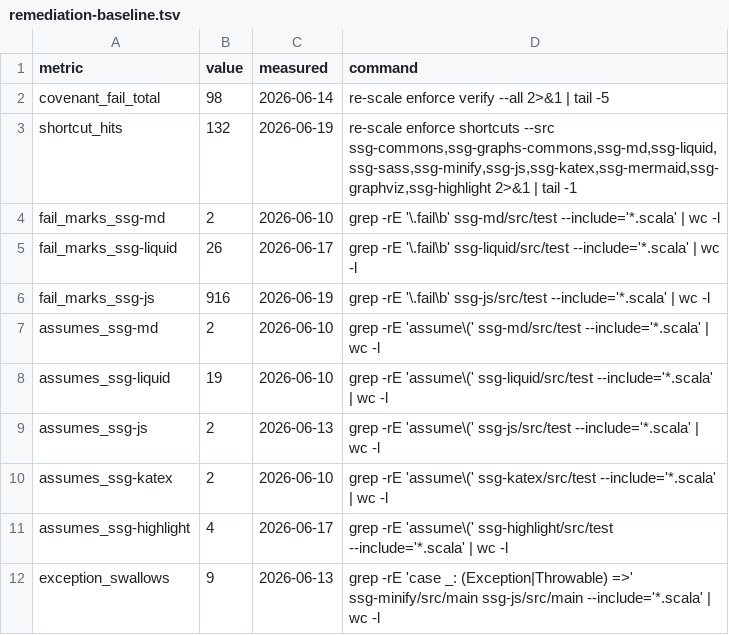
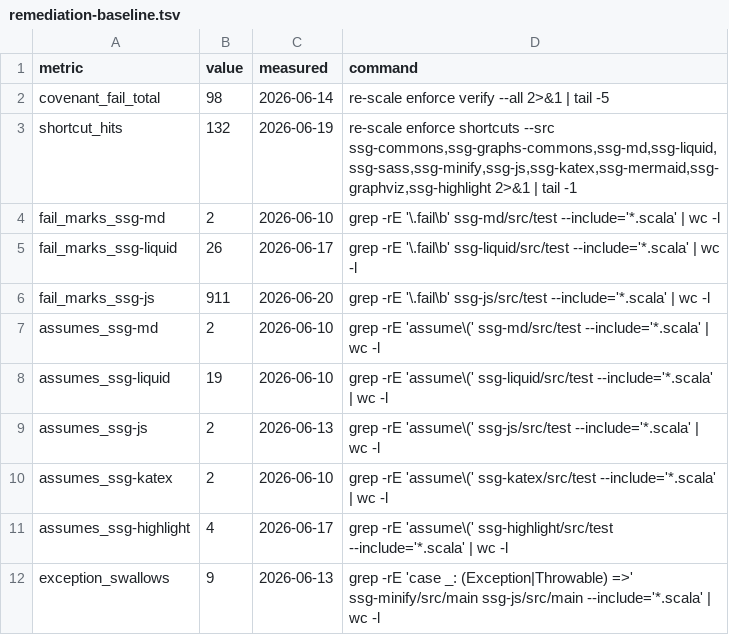
Before and after one commit to kubuszok/ssg, a TSV file: .rescale/data/remediation-baseline.tsv, drawn as a sheet.

```diff
--- a/.rescale/data/remediation-baseline.tsv
+++ b/.rescale/data/remediation-baseline.tsv
@@ -5,3 +5,3 @@ fail_marks_ssg-md	2	2026-06-10	grep -rE '\.fail\b' ssg-md/src/test --include='*.
 fail_marks_ssg-liquid	26	2026-06-17	grep -rE '\.fail\b' ssg-liquid/src/test --include='*.scala' | wc -l
-fail_marks_ssg-js	916	2026-06-19	grep -rE '\.fail\b' ssg-js/src/test --include='*.scala' | wc -l
+fail_marks_ssg-js	911	2026-06-20	grep -rE '\.fail\b' ssg-js/src/test --include='*.scala' | wc -l
 assumes_ssg-md	2	2026-06-10	grep -rE 'assume\(' ssg-md/src/test --include='*.scala' | wc -l
```
Also changed, not shown: .rescale/data/issues.tsv, 1 other file.
